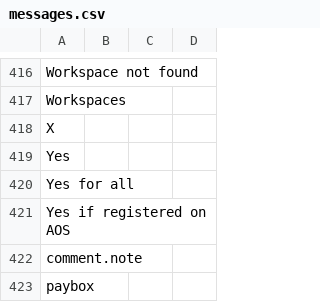
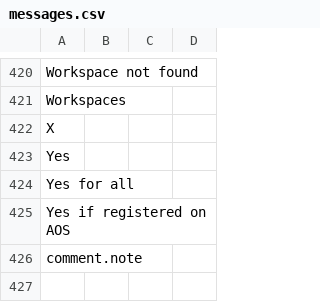
Before and after one commit to axelor/axelor-portal, a CSV file: src/main/resources/i18n/messages.csv, drawn as a sheet; only a part is shown, gaps mark what is left out; removed rows and columns are numbered as before the commit, all else as after; the diff covers the shown part only; the diff names each change by its address in the sheet, - before the commit and + after, or states it on an @@ line.

```diff
--- a/src/main/resources/i18n/messages.csv
+++ b/src/main/resources/i18n/messages.csv
-row 423: paybox
```
Also changed, not shown: 6 added rows and 2 removed rows elsewhere in this file, src/main/resources/i18n/messages_en.csv, src/main/resources/i18n/messages_fr.csv, 2 other files.
